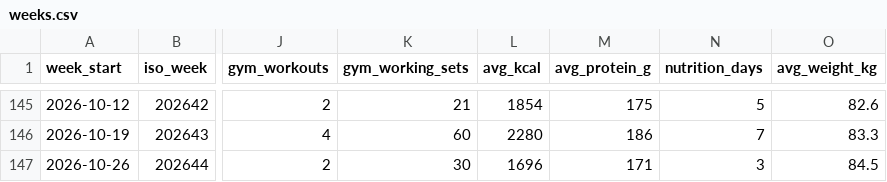
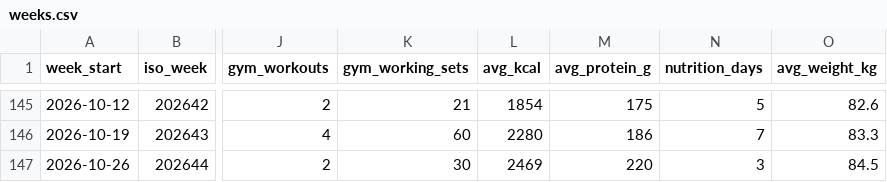
Before and after one commit to PavelJanosekk/RunningCoach, a CSV file: fitness-hub/weeks.csv, drawn as a sheet; only a part is shown, gaps mark what is left out; the diff names each change by its address in the sheet, - before the commit and + after, or states it on an @@ line.

Commit message:
data: Fitness Hub export 2026-10-30
Changed: nutrition_daily.csv, nutrition_items.csv, profile.md, targets_daily.csv, weeks.csv

```diff
--- a/fitness-hub/weeks.csv
+++ b/fitness-hub/weeks.csv
-L147 (avg_kcal): 1696
+L147 (avg_kcal): 2469
-M147 (avg_protein_g): 171
+M147 (avg_protein_g): 220
```
Also changed, not shown: fitness-hub/nutrition_daily.csv, fitness-hub/nutrition_items.csv, 2 other files.
